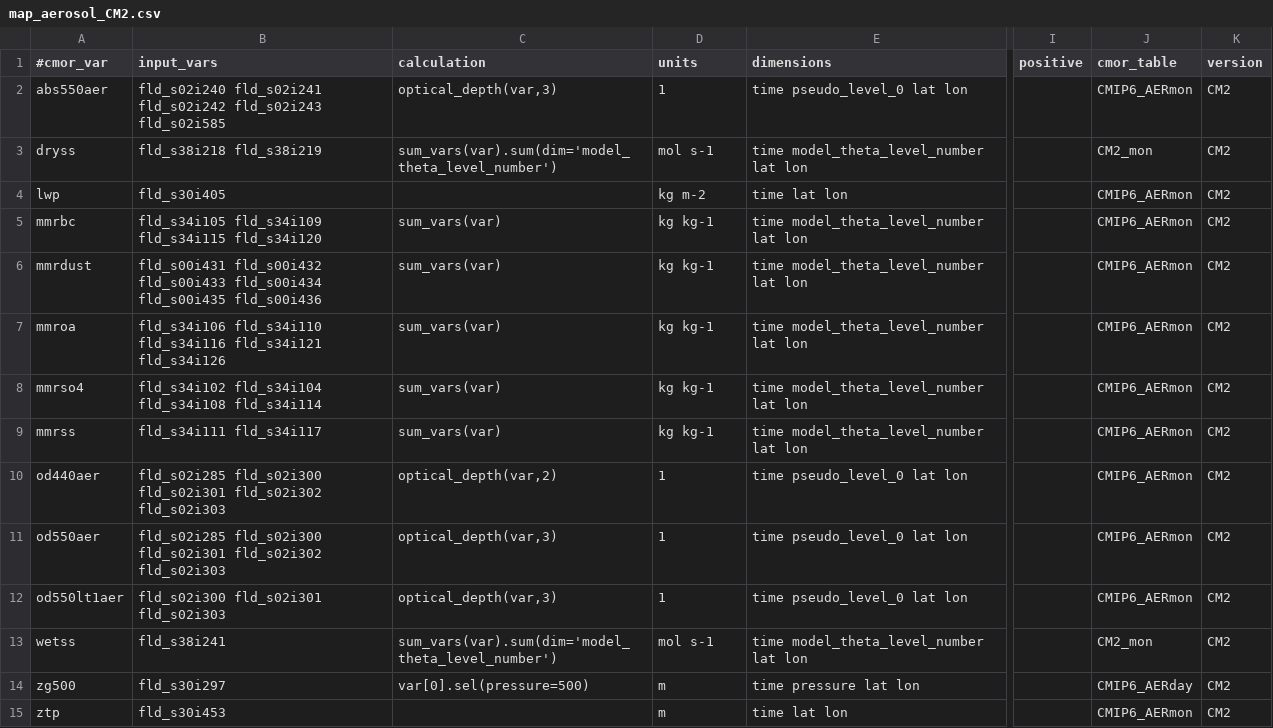
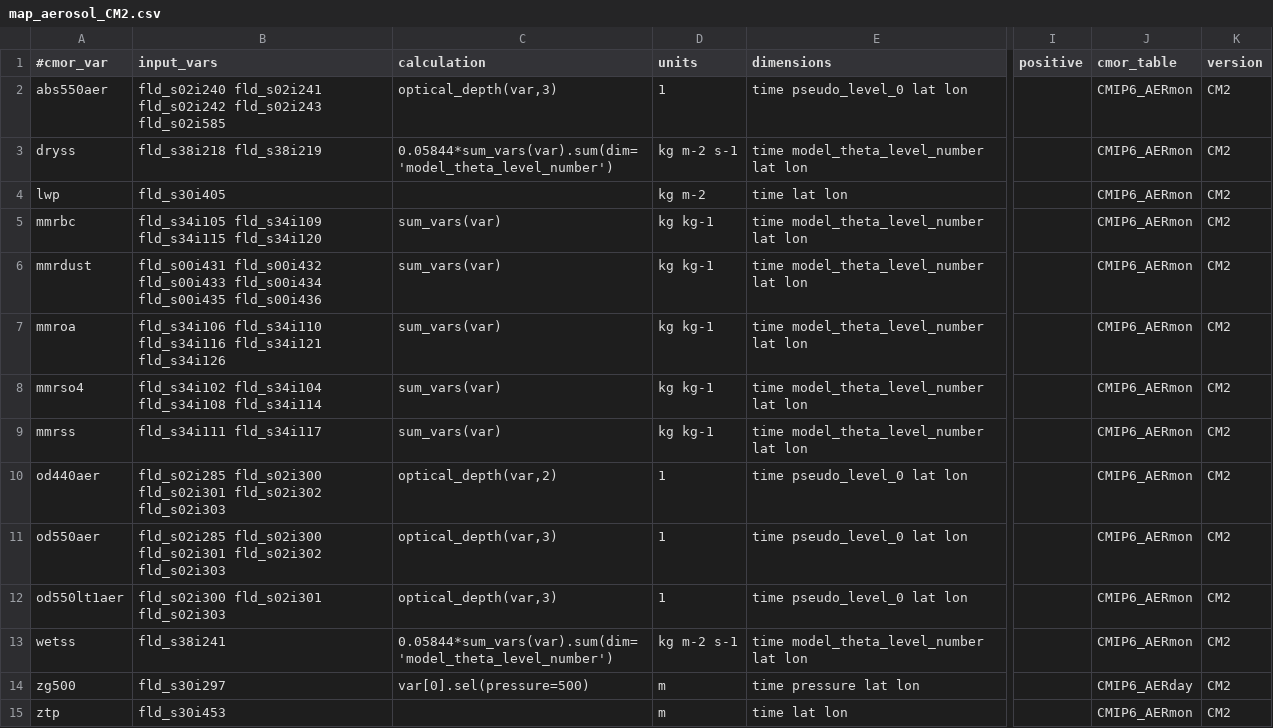
Before and after one commit to ACCESS-NRI/ACCESS-MOPPy, a CSV file: mappings/map_aerosol_CM2.csv, drawn as a sheet; only a part is shown, gaps mark what is left out; the diff names each change by its address in the sheet, - before the commit and + after, or states it on an @@ line.

Commit message:
fixed dryss wetss mappings

```diff
--- a/mappings/map_aerosol_CM2.csv
+++ b/mappings/map_aerosol_CM2.csv
-C3 (calculation): sum_vars(var).sum(dim='model_theta_level_number')
+C3 (calculation): 0.05844*sum_vars(var).sum(dim='model_theta_level_number')
-D3 (units): mol s-1
+D3 (units): kg m-2 s-1
-J3 (cmor_table): CM2_mon
+J3 (cmor_table): CMIP6_AERmon
-C13 (calculation): sum_vars(var).sum(dim='model_theta_level_number')
+C13 (calculation): 0.05844*sum_vars(var).sum(dim='model_theta_level_number')
-D13 (units): mol s-1
+D13 (units): kg m-2 s-1
-J13 (cmor_table): CM2_mon
+J13 (cmor_table): CMIP6_AERmon
```
Also changed, not shown: 3 other files.
